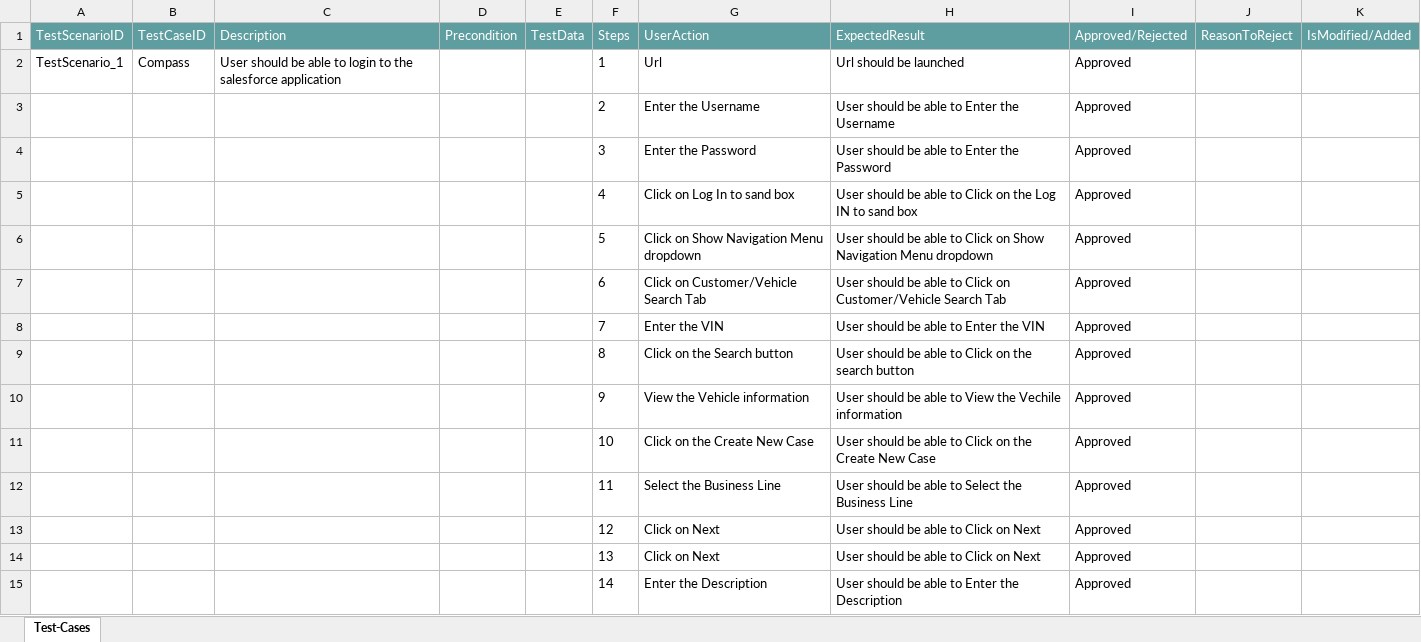
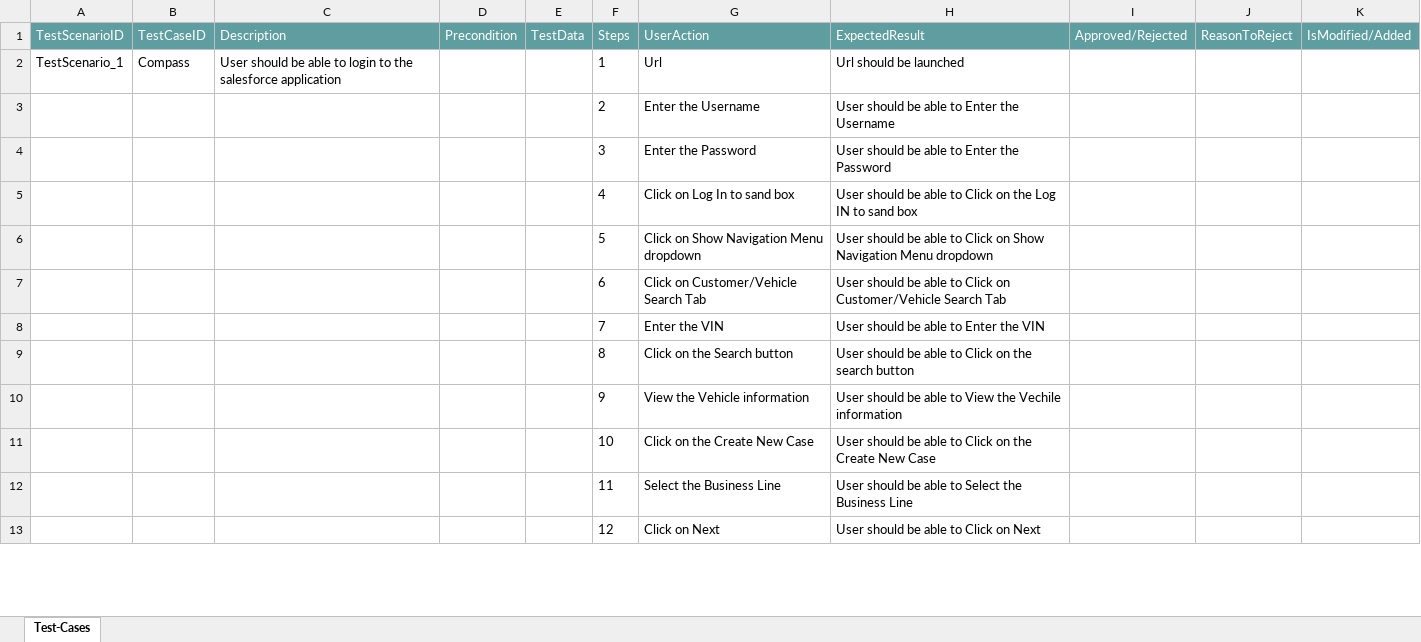
Before and after one commit to ShaikMohamedIrfan/StellantisPOC, an Excel workbook: Reassignpackage.xlsx, sheet Test-Cases, drawn as a sheet; only a part is shown; values as stored, in another font and other column widths than the file's, no borders; table styles not drawn; removed rows and columns are numbered as before the commit, all else as after; the diff covers the shown part only; the diff names each change by its address in the sheet, - before the commit and + after, or states it on an @@ line.

Commit message:
Initial Commit for Verification of Test cases

```diff
--- a/Reassignpackage.xlsx (sheet Test-Cases)
+++ b/Reassignpackage.xlsx (sheet Test-Cases)
-I2:I13 (Approved/Rejected): Approved
+I2:I13 (Approved/Rejected): (empty)
-row 14:  |  |  |  |  | 13 | Click on Next | User should be able to Click on Next | Approved
-row 15:  |  |  |  |  | 14 | Enter the Description | User should be able to Enter the Description | Approved
```
Also changed, not shown: 16 added rows and 18 removed rows elsewhere in this sheet.
